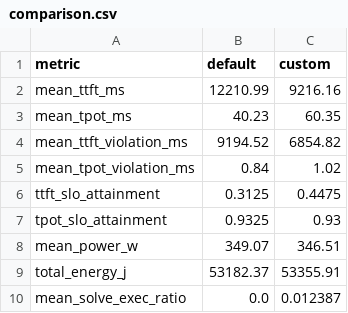
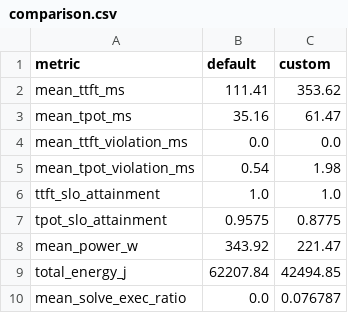
Before and after one commit to THUlqs15/energy_efficient_LLM_scheduling, a CSV file: results/demo/comparison.csv, drawn as a sheet.

```diff
--- a/results/demo/comparison.csv
+++ b/results/demo/comparison.csv
@@ -1,10 +1,10 @@
 metric,default,custom
-mean_ttft_ms,12210.99,9216.16
-mean_tpot_ms,40.23,60.35
-mean_ttft_violation_ms,9194.52,6854.82
-mean_tpot_violation_ms,0.84,1.02
-ttft_slo_attainment,0.3125,0.4475
-tpot_slo_attainment,0.9325,0.93
-mean_power_w,349.07,346.51
-total_energy_j,53182.37,53355.91
-mean_solve_exec_ratio,0.0,0.012387
+mean_ttft_ms,111.41,353.62
+mean_tpot_ms,35.16,61.47
+mean_ttft_violation_ms,0.0,0.0
+mean_tpot_violation_ms,0.54,1.98
+ttft_slo_attainment,1.0,1.0
+tpot_slo_attainment,0.9575,0.8775
+mean_power_w,343.92,221.47
+total_energy_j,62207.84,42494.85
+mean_solve_exec_ratio,0.0,0.076787
```
Also changed, not shown: 26 other files.
